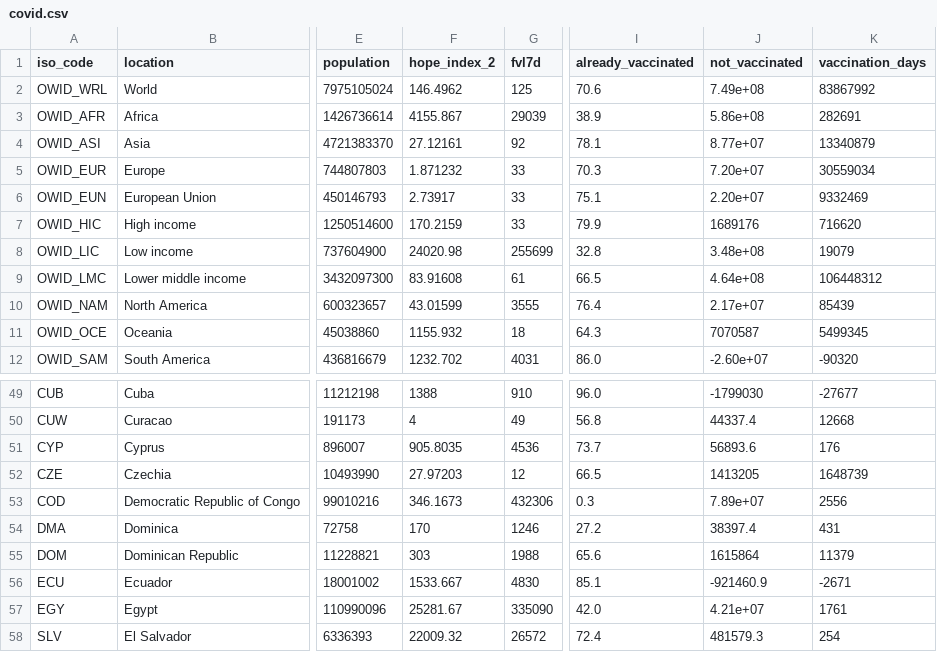
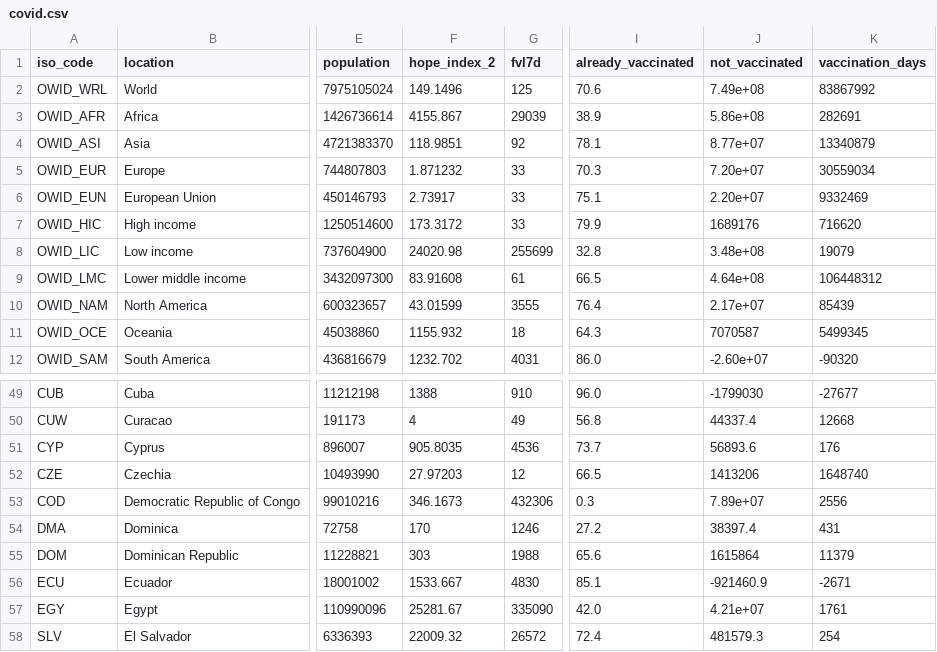
Before and after one commit to JonasWeinert/jonasweinert.github.io, a CSV file: docs/otherdata/covid.csv, drawn as a sheet; only a part is shown, gaps mark what is left out; the diff names each change by its address in the sheet, - before the commit and + after, or states it on an @@ line.

```diff
--- a/docs/otherdata/covid.csv
+++ b/docs/otherdata/covid.csv
-F2 (hope_index_2): 146.4962
+F2 (hope_index_2): 149.1496
-F4 (hope_index_2): 27.12161
+F4 (hope_index_2): 118.9851
-F7 (hope_index_2): 170.2159
+F7 (hope_index_2): 173.3172
-J52 (not_vaccinated): 1413205
+J52 (not_vaccinated): 1413206
-K52 (vaccination_days): 1648739
+K52 (vaccination_days): 1648740
```
Also changed, not shown: static/otherdata/covid.csv.
